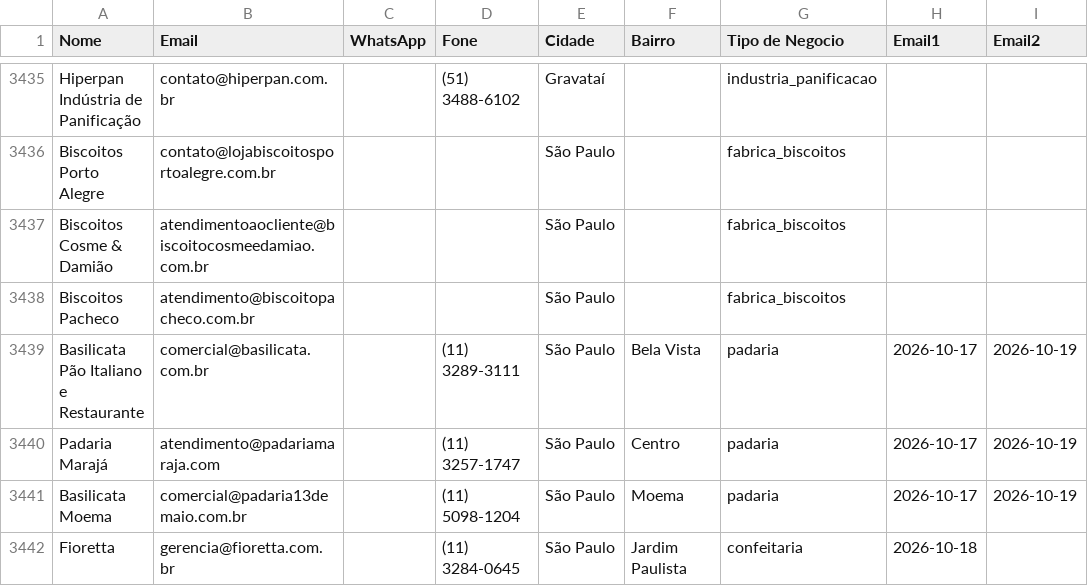
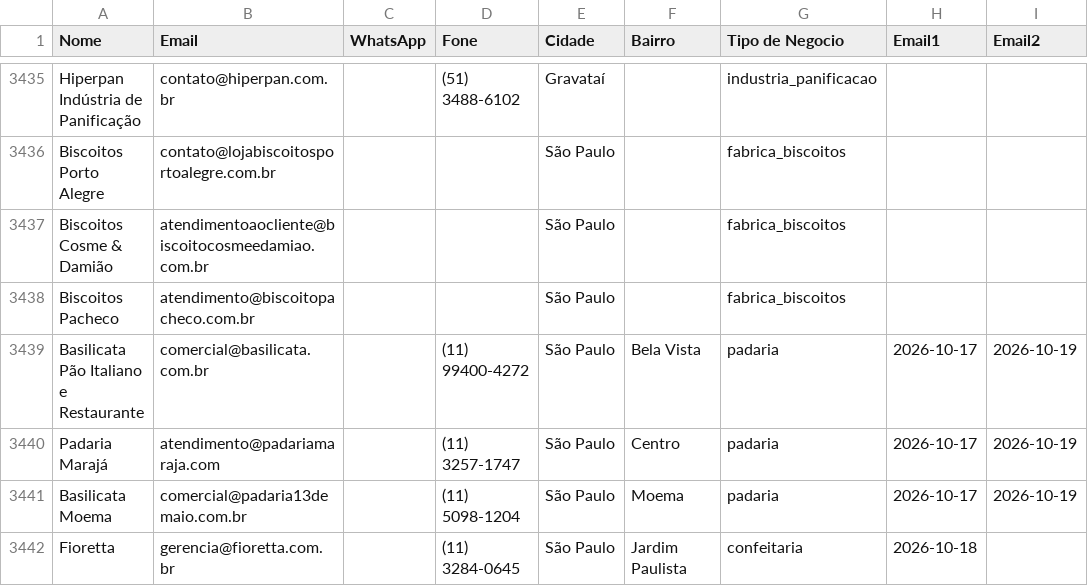
Before and after one commit to gustavorotatori-svg/Pindorama, a CSV file: planilha-clientes.csv, drawn as a sheet; only a part is shown, gaps mark what is left out; the diff names each change by its address in the sheet, - before the commit and + after, or states it on an @@ line.

Commit message:
pipeline: estado atualizado 2026-10-19T19:16Z

```diff
--- a/planilha-clientes.csv
+++ b/planilha-clientes.csv
-D3439 (Fone): (11) 3289-3111
+D3439 (Fone): (11) 99400-4272
```
